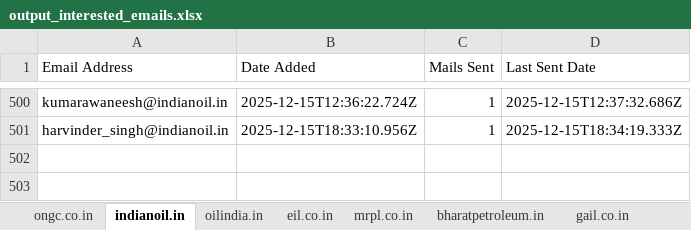
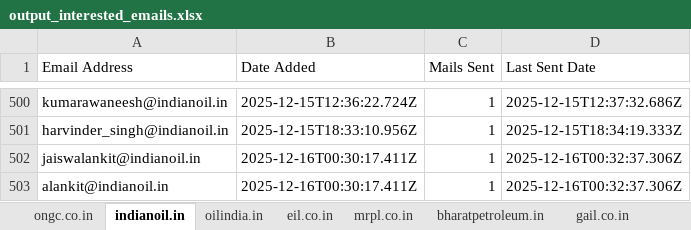
Before and after one commit to petrobot-admin/gem-scrapper, an Excel workbook: output_interested_emails.xlsx, sheet indianoil.in, drawn as a sheet; only a part is shown, gaps mark what is left out; values as stored, in another font and other column widths than the file's, no borders; the diff names each change by its address in the sheet, - before the commit and + after, or states it on an @@ line.

```diff
--- a/output_interested_emails.xlsx (sheet indianoil.in)
+++ b/output_interested_emails.xlsx (sheet indianoil.in)
+row 502: jaiswalankit@indianoil.in | 2025-12-16T00:30:17.411Z | 1 | 2025-12-16T00:32:37.306Z
+row 503: alankit@indianoil.in | 2025-12-16T00:30:17.411Z | 1 | 2025-12-16T00:32:37.306Z
```
Also changed, not shown: 2 other files.
